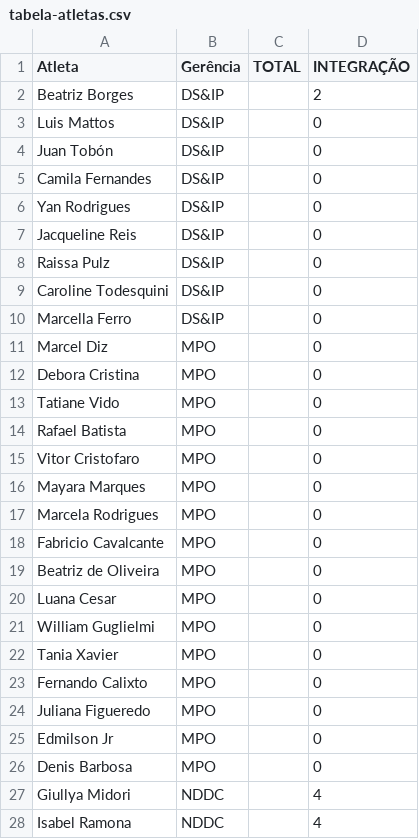
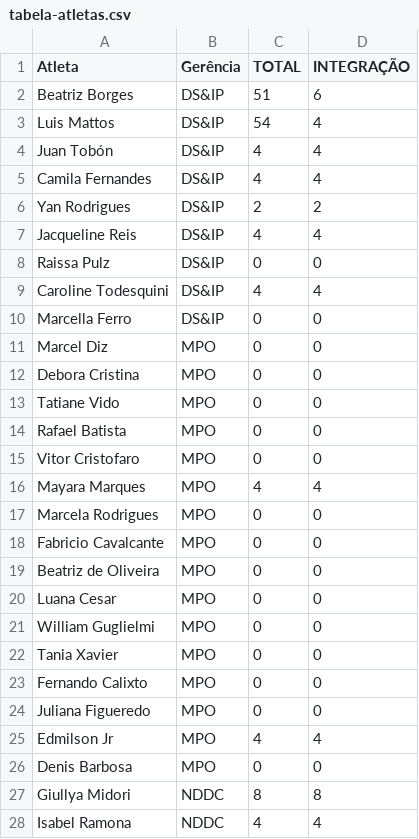
Before and after one commit to BeaFisia/OLIMFISIADAS, a CSV file: tabela-atletas.csv, drawn as a sheet; only a part is shown; the diff covers the shown part only.

```diff
--- a/tabela-atletas.csv
+++ b/tabela-atletas.csv
@@ -1,28 +1,28 @@
 Atleta;Gerência;TOTAL;INTEGRAÇÃO
-Beatriz Borges;DS&IP;;2
-Luis Mattos;DS&IP;;0
-Juan Tobón;DS&IP;;0
-Camila Fernandes;DS&IP;;0
-Yan Rodrigues;DS&IP;;0
-Jacqueline Reis;DS&IP;;0
-Raissa Pulz;DS&IP;;0
-Caroline Todesquini;DS&IP;;0
-Marcella Ferro;DS&IP;;0
-Marcel Diz;MPO;;0
-Debora Cristina;MPO;;0
-Tatiane Vido;MPO;;0
-Rafael Batista;MPO;;0
-Vitor Cristofaro;MPO;;0
-Mayara Marques;MPO;;0
-Marcela Rodrigues;MPO;;0
-Fabricio Cavalcante;MPO;;0
-Beatriz de Oliveira;MPO;;0
-Luana Cesar;MPO;;0
-William Guglielmi;MPO;;0
-Tania Xavier;MPO;;0
-Fernando Calixto;MPO;;0
-Juliana Figueredo;MPO;;0
-Edmilson Jr;MPO;;0
-Denis Barbosa;MPO;;0
-Giullya Midori;NDDC;;4
-Isabel Ramona;NDDC;;4
+Beatriz Borges;DS&IP;51;6
+Luis Mattos;DS&IP;54;4
+Juan Tobón;DS&IP;4;4
+Camila Fernandes;DS&IP;4;4
+Yan Rodrigues;DS&IP;2;2
+Jacqueline Reis;DS&IP;4;4
+Raissa Pulz;DS&IP;0;0
+Caroline Todesquini;DS&IP;4;4
+Marcella Ferro;DS&IP;0;0
+Marcel Diz;MPO;0;0
+Debora Cristina;MPO;0;0
+Tatiane Vido;MPO;0;0
+Rafael Batista;MPO;0;0
+Vitor Cristofaro;MPO;0;0
+Mayara Marques;MPO;4;4
+Marcela Rodrigues;MPO;0;0
+Fabricio Cavalcante;MPO;0;0
+Beatriz de Oliveira;MPO;0;0
+Luana Cesar ;MPO;0;0
+William Guglielmi;MPO;0;0
+Tania Xavier;MPO;0;0
+Fernando Calixto;MPO;0;0
+Juliana Figueredo;MPO;0;0
+Edmilson Jr;MPO;4;4
+Denis Barbosa;MPO;0;0
+Giullya Midori;NDDC;8;8
+Isabel Ramona;NDDC;4;4
```
Also changed, not shown: 1 added row, 1 removed row and 58 edited cells elsewhere in this file, tabela-atividades.csv, tabela-calendario.csv.
